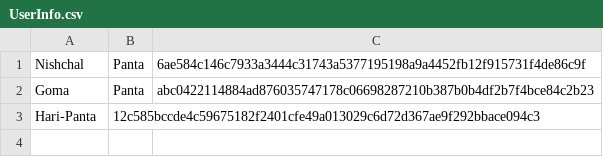
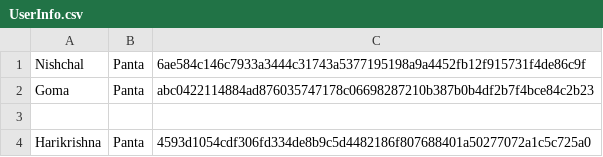
Before and after one commit to Nishchal-Panta/PantaStoreApp, a CSV file: src/main/resources/data/UserInfo.csv, drawn as a sheet; the diff names each change by its address in the sheet, - before the commit and + after, or states it on an @@ line.

```diff
--- a/src/main/resources/data/UserInfo.csv
+++ b/src/main/resources/data/UserInfo.csv
-row 3: Hari-Panta | 12c585bccde4c59675182f2401cfe49a013029c6d72d367ae9f292bbace094c3
+row 3: (empty)
+row 4: Harikrishna | Panta | 4593d1054cdf306fd334de8b9c5d4482186f807688401a50277072a1c5c725a0
```
Also changed, not shown: 3 other files.
